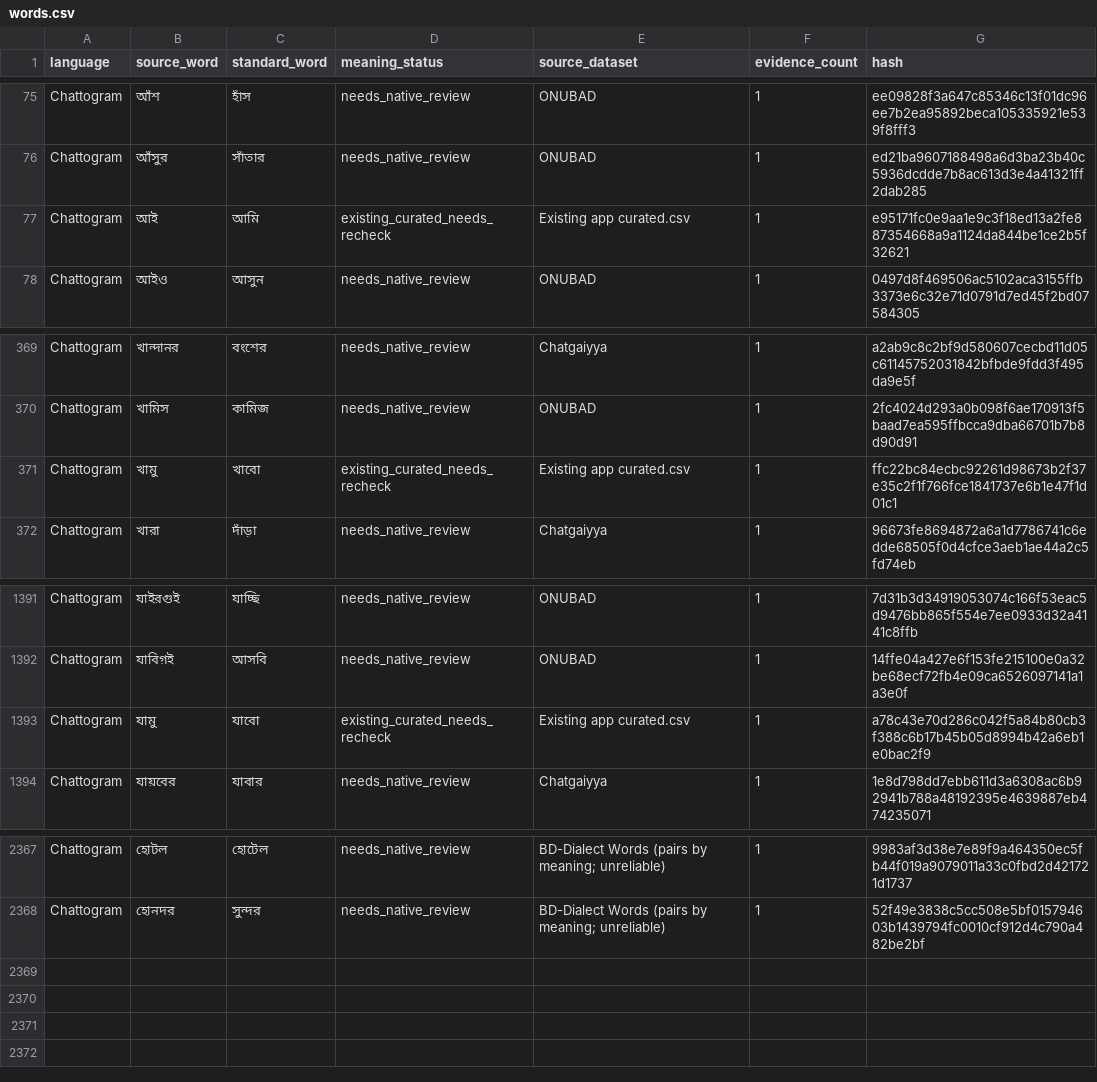
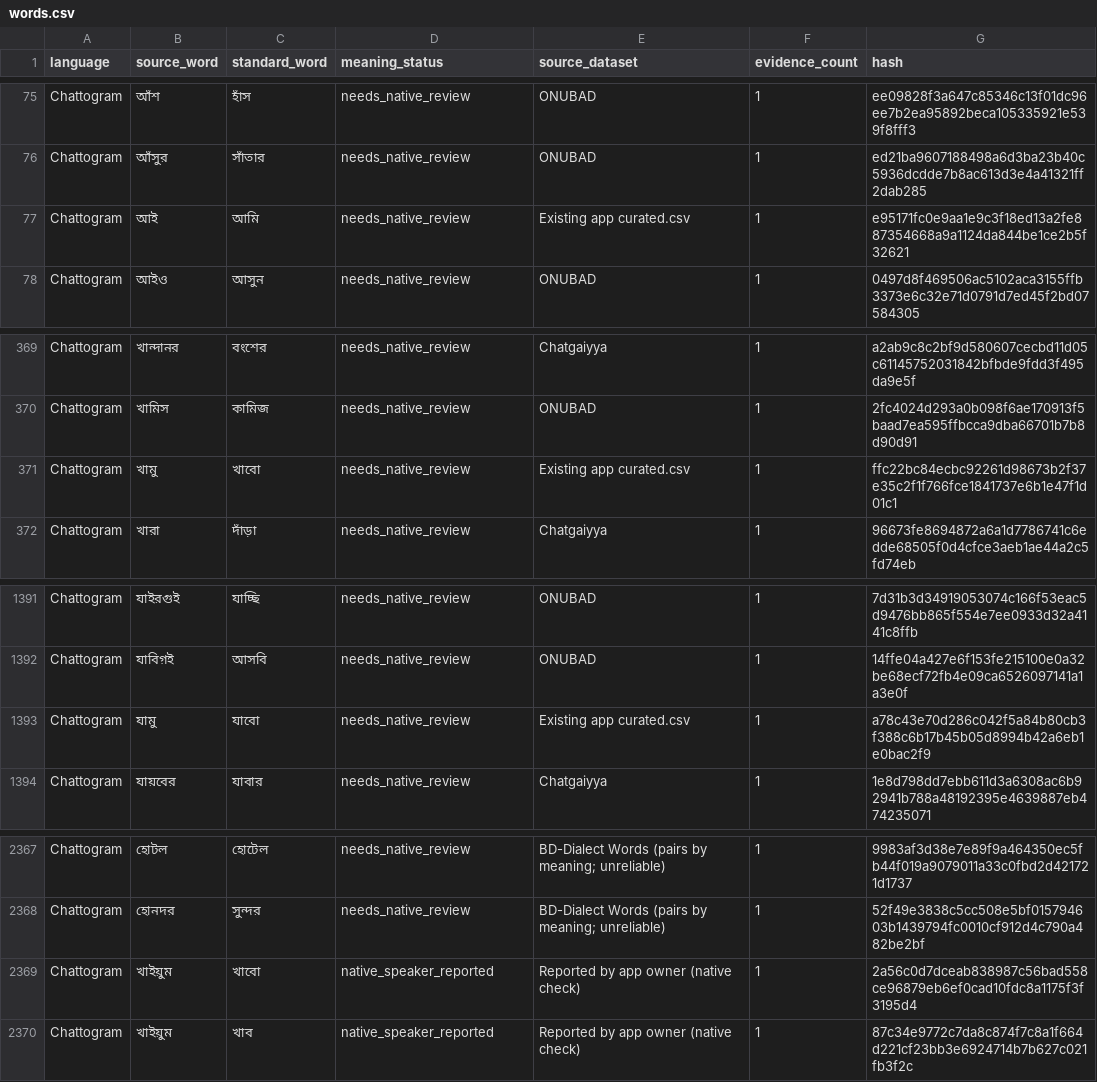
Before and after one commit to Muskan37/Vashasetu, a CSV file: database/languages/chattogram/words.csv, drawn as a sheet; only a part is shown, gaps mark what is left out.

Commit message:
Translator uses the dictionary and treats খাব/খাবো as the same word; fix Chattogram খাবো → খাইয়ুম

```diff
--- a/database/languages/chattogram/words.csv
+++ b/database/languages/chattogram/words.csv
@@ -76,3 +76,3 @@ Chattogram,আঁশ,হাঁস,needs_native_review,ONUBAD,1,ee09828f3a647c853
 Chattogram,আঁসুর,সাঁতার,needs_native_review,ONUBAD,1,ed21ba9607188498a6d3ba23b40c5936dcdde7b8ac613d3e4a41321ff2dab285
-Chattogram,আই,আমি,existing_curated_needs_recheck,Existing app curated.csv,1,e95171fc0e9aa1e9c3f18ed13a2fe887354668a9a1124da844be1ce2b5f32621
+Chattogram,আই,আমি,needs_native_review,Existing app curated.csv,1,e95171fc0e9aa1e9c3f18ed13a2fe887354668a9a1124da844be1ce2b5f32621
 Chattogram,আইও,আসুন,needs_native_review,ONUBAD,1,0497d8f469506ac5102aca3155ffb3373e6c32e71d0791d7ed45f2bd07584305
@@ -370,3 +370,3 @@ Chattogram,খান্দানর,বংশের,needs_native_review,Chatgaiy
 Chattogram,খামিস,কামিজ,needs_native_review,ONUBAD,1,2fc4024d293a0b098f6ae170913f5baad7ea595ffbcca9dba66701b7b8d90d91
-Chattogram,খামু,খাবো,existing_curated_needs_recheck,Existing app curated.csv,1,ffc22bc84ecbc92261d98673b2f37e35c2f1f766fce1841737e6b1e47f1d01c1
+Chattogram,খামু,খাবো,needs_native_review,Existing app curated.csv,1,ffc22bc84ecbc92261d98673b2f37e35c2f1f766fce1841737e6b1e47f1d01c1
 Chattogram,খারা,দাঁড়া,needs_native_review,Chatgaiyya,1,96673fe8694872a6a1d7786741c6edde68505f0d4cfce3aeb1ae44a2c5fd74eb
@@ -1392,3 +1392,3 @@ Chattogram,যাইরগুই,যাচ্ছি,needs_native_review,ONUBAD,1
 Chattogram,যাবিগ়ই,আসবি,needs_native_review,ONUBAD,1,14ffe04a427e6f153fe215100e0a32be68ecf72fb4e09ca6526097141a1a3e0f
-Chattogram,যামু,যাবো,existing_curated_needs_recheck,Existing app curated.csv,1,a78c43e70d286c042f5a84b80cb3f388c6b17b45b05d8994b42a6eb1e0bac2f9
+Chattogram,যামু,যাবো,needs_native_review,Existing app curated.csv,1,a78c43e70d286c042f5a84b80cb3f388c6b17b45b05d8994b42a6eb1e0bac2f9
 Chattogram,যায়বের,যাবার,needs_native_review,Chatgaiyya,1,1e8d798dd7ebb611d3a6308ac6b92941b788a48192395e4639887eb474235071
@@ -2368 +2368,3 @@ Chattogram,হোটল,হোটেল,needs_native_review,BD-Dialect Words (pa
 Chattogram,হোনদর,সুন্দর,needs_native_review,BD-Dialect Words (pairs by meaning; unreliable),1,52f49e3838c5cc508e5bf015794603b1439794fc0010cf912d4c790a482be2bf
+Chattogram,খাইয়ুম,খাবো,native_speaker_reported,Reported by app owner (native check),1,2a56c0d7dceab838987c56bad558ce96879eb6ef0cad10fdc8a1175f3f3195d4
+Chattogram,খাইয়ুম,খাব,native_speaker_reported,Reported by app owner (native check),1,87c34e9772c7da8c874f7c8a1f664d221cf23bb3e6924714b7b627c021fb3f2c
```
Also changed, not shown: database/curated.csv, database/languages/manifest.csv, 2 other files.
